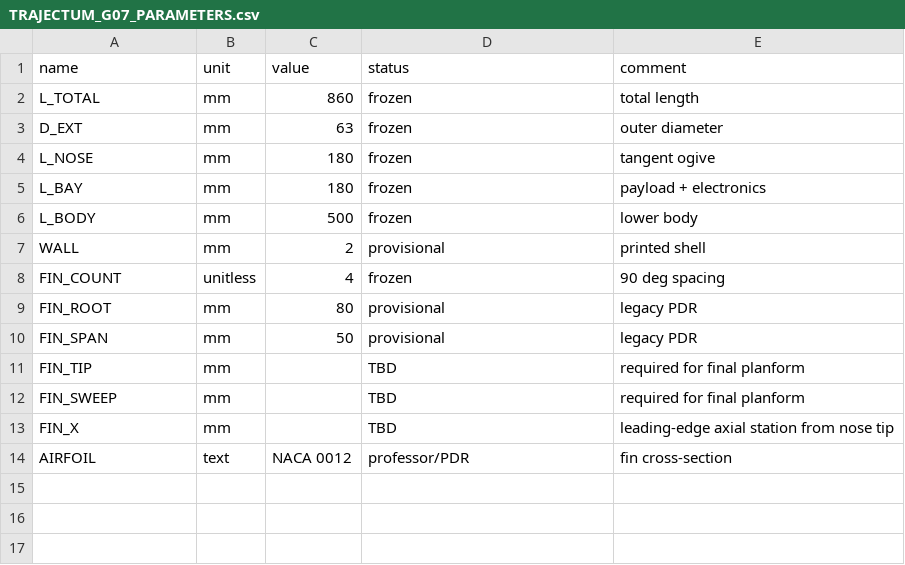
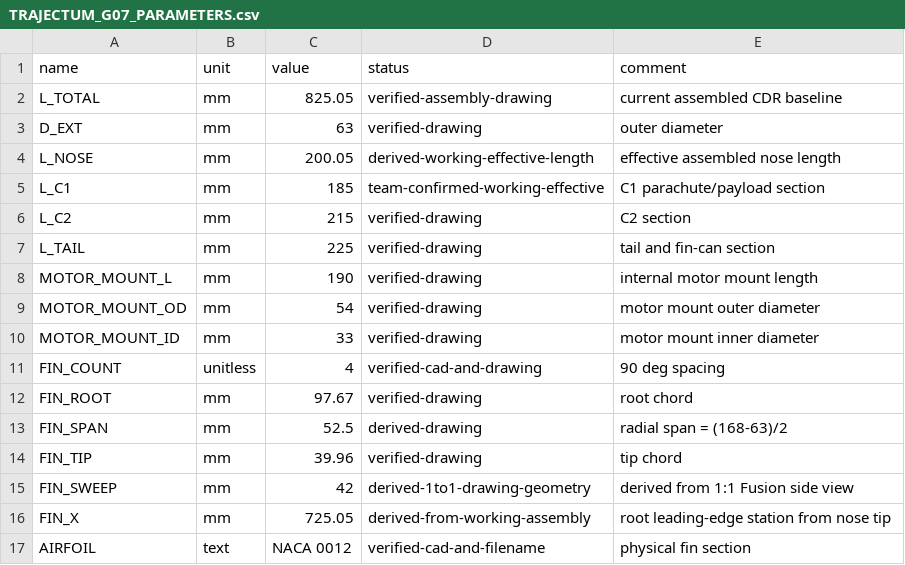
Before and after one commit to martinveron2/TRAJECTUM, a CSV file: cad/reference/utn-frh-g07/TRAJECTUM_G07_PARAMETERS.csv, drawn as a sheet.

Commit message:
data: replace legacy fin parameters with current CDR baseline

```diff
--- a/cad/reference/utn-frh-g07/TRAJECTUM_G07_PARAMETERS.csv
+++ b/cad/reference/utn-frh-g07/TRAJECTUM_G07_PARAMETERS.csv
@@ -1,14 +1,17 @@
 name,unit,value,status,comment
-L_TOTAL,mm,860,frozen,total length
-D_EXT,mm,63,frozen,outer diameter
-L_NOSE,mm,180,frozen,tangent ogive
-L_BAY,mm,180,frozen,payload + electronics
-L_BODY,mm,500,frozen,lower body
-WALL,mm,2,provisional,printed shell
-FIN_COUNT,unitless,4,frozen,90 deg spacing
-FIN_ROOT,mm,80,provisional,legacy PDR
-FIN_SPAN,mm,50,provisional,legacy PDR
-FIN_TIP,mm,,TBD,required for final planform
-FIN_SWEEP,mm,,TBD,required for final planform
-FIN_X,mm,,TBD,leading-edge axial station from nose tip
-AIRFOIL,text,NACA 0012,professor/PDR,fin cross-section
+L_TOTAL,mm,825.05,verified-assembly-drawing,current assembled CDR baseline
+D_EXT,mm,63,verified-drawing,outer diameter
+L_NOSE,mm,200.05,derived-working-effective-length,effective assembled nose length
+L_C1,mm,185,team-confirmed-working-effective,C1 parachute/payload section
+L_C2,mm,215,verified-drawing,C2 section
+L_TAIL,mm,225,verified-drawing,tail and fin-can section
+MOTOR_MOUNT_L,mm,190,verified-drawing,internal motor mount length
+MOTOR_MOUNT_OD,mm,54,verified-drawing,motor mount outer diameter
+MOTOR_MOUNT_ID,mm,33,verified-drawing,motor mount inner diameter
+FIN_COUNT,unitless,4,verified-cad-and-drawing,90 deg spacing
+FIN_ROOT,mm,97.67,verified-drawing,root chord
+FIN_SPAN,mm,52.5,derived-drawing,radial span = (168-63)/2
+FIN_TIP,mm,39.96,verified-drawing,tip chord
+FIN_SWEEP,mm,42,derived-1to1-drawing-geometry,derived from 1:1 Fusion side view
+FIN_X,mm,725.05,derived-from-working-assembly,root leading-edge station from nose tip
+AIRFOIL,text,NACA 0012,verified-cad-and-filename,physical fin section
```
